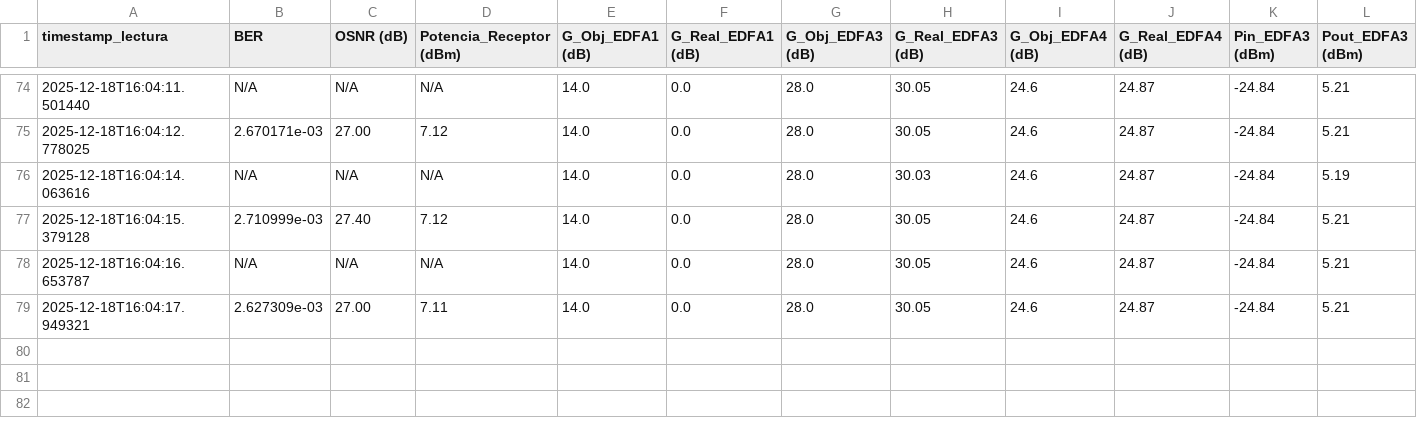
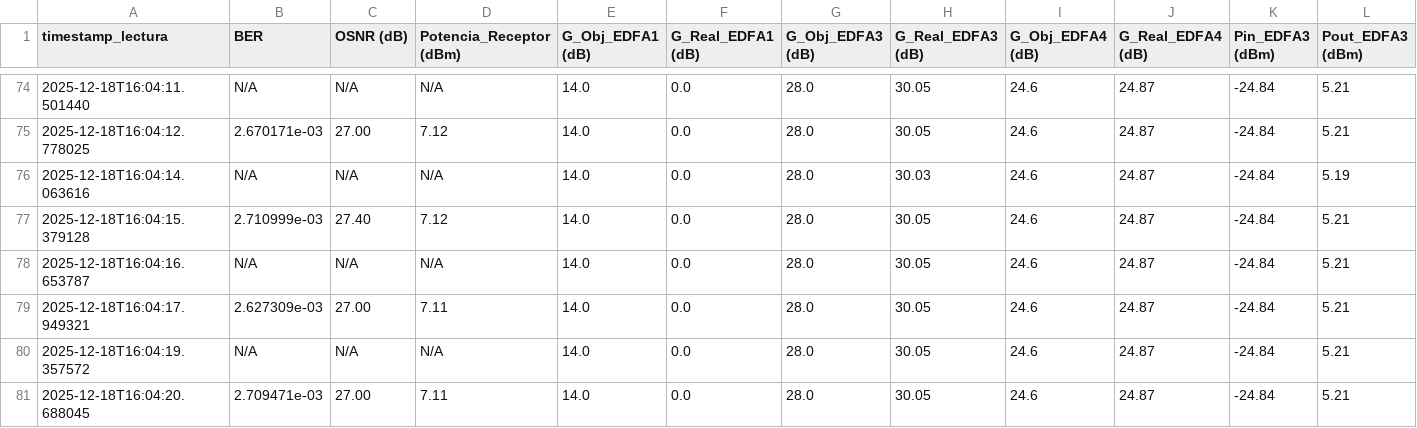
Before and after one commit to TheNoisyBoeh/Datasets-Lab-Optoelectronica-UDEC, a CSV file: Mediciones_PUCV_UdeC/dataset_20251218_160225.csv, drawn as a sheet; only a part is shown, gaps mark what is left out; rows hold the shown columns only; the diff names each change by its address in the sheet, - before the commit and + after, or states it on an @@ line.

Commit message:
Fase 0 W2

```diff
--- a/Mediciones_PUCV_UdeC/dataset_20251218_160225.csv
+++ b/Mediciones_PUCV_UdeC/dataset_20251218_160225.csv
+row 80: 2025-12-18T16:04:19.357572 | N/A | N/A | N/A | 14.0 | 0.0 | 28.0 | 30.05 | 24.6 | 24.87 | -24.84 | 5.21
+row 81: 2025-12-18T16:04:20.688045 | 2.709471e-03 | 27.00 | 7.11 | 14.0 | 0.0 | 28.0 | 30.05 | 24.6 | 24.87 | -24.84 | 5.21
```
